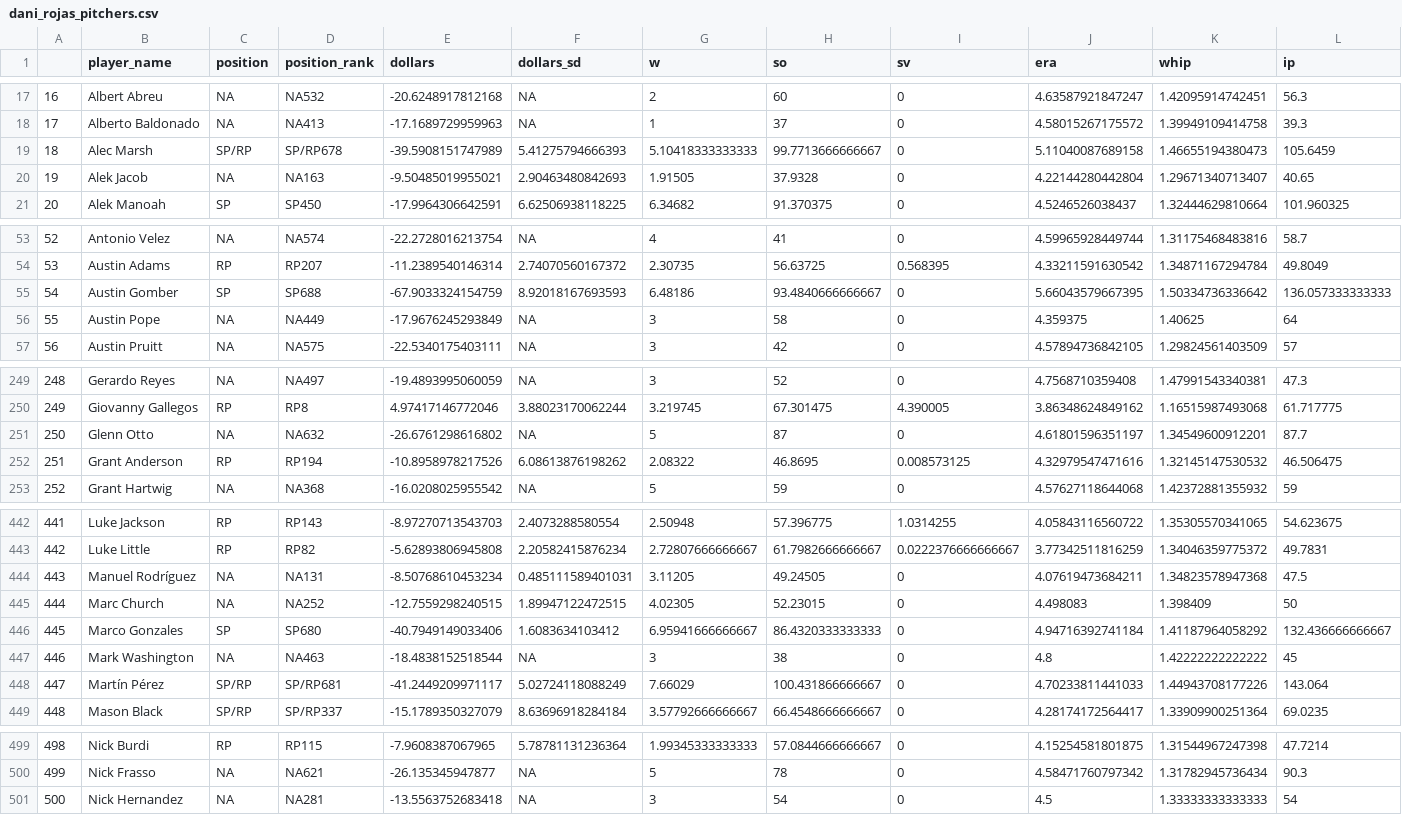
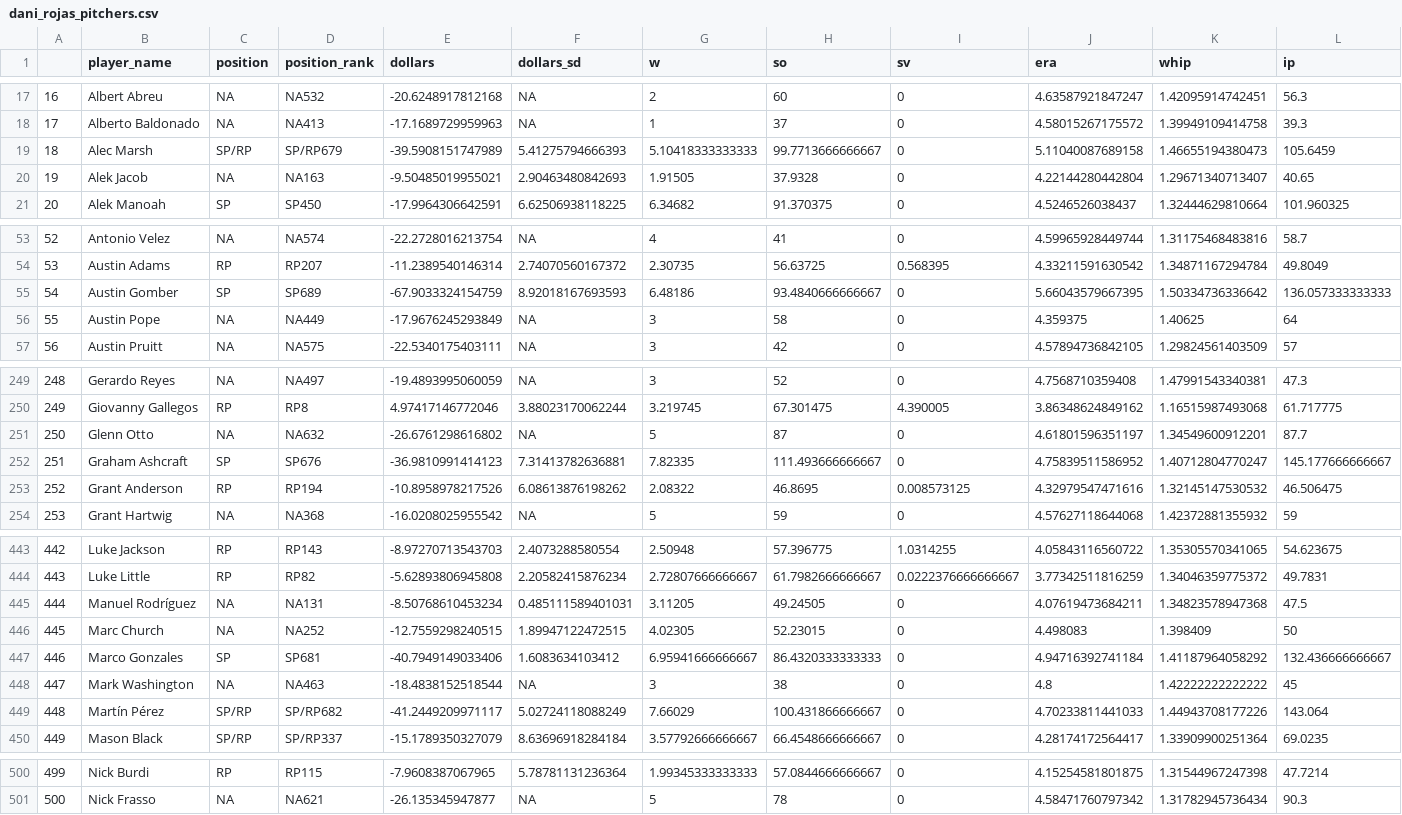
Before and after one commit to SamuelLachance/Betting, a CSV file: ottoneu/dani_rojas_pitchers.csv, drawn as a sheet; only a part is shown, gaps mark what is left out; removed rows and columns are numbered as before the commit, all else as after; rows hold the shown columns only; the diff covers the shown part only; the diff names each change by its address in the sheet, - before the commit and + after, or states it on an @@ line.

```diff
--- a/ottoneu/dani_rojas_pitchers.csv
+++ b/ottoneu/dani_rojas_pitchers.csv
-D19 (position_rank): SP/RP678
+D19 (position_rank): SP/RP679
-D55 (position_rank): SP688
+D55 (position_rank): SP689
+row 252: 251 | Graham Ashcraft | SP | SP676 | -36.9810991414123 | 7.31413782636881 | 7.82335 | 111.493666666667 | 0 | 4.75839511586952 | 1.40712804770247 | 145.177666666667
@@ column A renumbered between rows 253 and 501 @@
-D447 (position_rank): SP680
+D447 (position_rank): SP681
-D449 (position_rank): SP/RP681
+D449 (position_rank): SP/RP682
-row 501: 500 | Nick Hernandez | NA | NA281 | -13.5563752683418 | NA | 3 | 54 | 0 | 4.5 | 1.33333333333333 | 54
```
Also changed, not shown: 7 edited cells elsewhere in this file, ottoneu/bum_bum_pitchers.csv, ottoneu/dani_rojas_hitters.csv, 2 other files.
